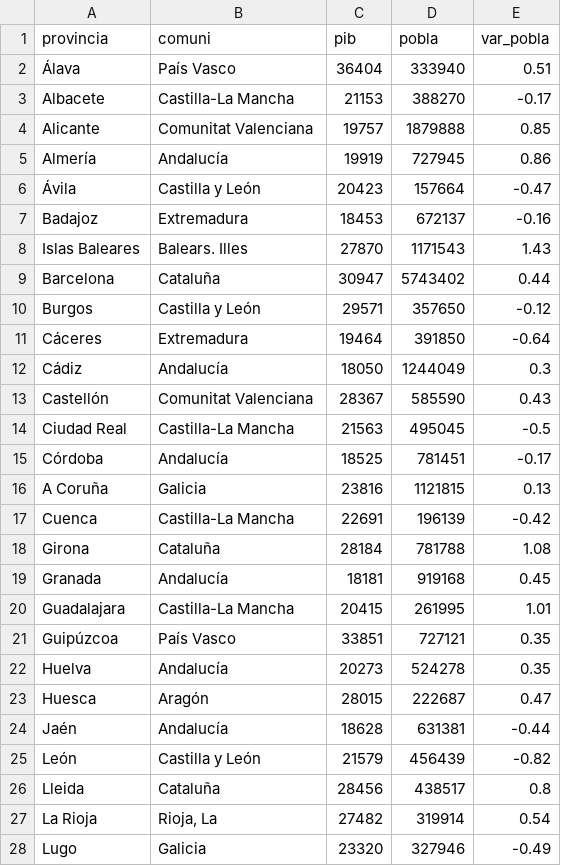
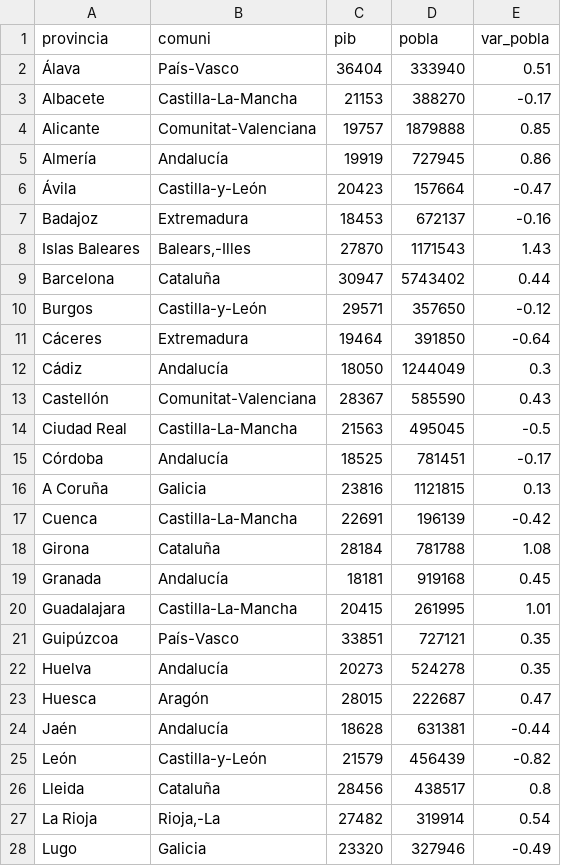
Before and after one commit to samuelojeda082/herramientasvisual, a CSV file: dataset_act_grup.csv, drawn as a sheet; only a part is shown; the diff covers the shown part only.

Commit message:
Update dataset_act_grup.csv

```diff
--- a/dataset_act_grup.csv
+++ b/dataset_act_grup.csv
@@ -1,22 +1,22 @@
 "provincia","comuni","pib","pobla","var_pobla"
-"Álava","País Vasco",36404,333940,0.51
-"Albacete","Castilla-La Mancha",21153,388270,-0.17
-"Alicante","Comunitat Valenciana",19757,1879888,0.85
+"Álava","País-Vasco",36404,333940,0.51
+"Albacete","Castilla-La-Mancha",21153,388270,-0.17
+"Alicante","Comunitat-Valenciana",19757,1879888,0.85
 "Almería","Andalucía",19919,727945,0.86
-"Ávila","Castilla y León",20423,157664,-0.47
+"Ávila","Castilla-y-León",20423,157664,-0.47
 "Badajoz","Extremadura",18453,672137,-0.16
-"Islas Baleares","Balears". Illes,27870,1171543,1.43
+"Islas Baleares","Balears,-Illes",27870,1171543,1.43
 "Barcelona","Cataluña",30947,5743402,0.44
-"Burgos","Castilla y León",29571,357650,-0.12
+"Burgos","Castilla-y-León",29571,357650,-0.12
 "Cáceres","Extremadura",19464,391850,-0.64
 "Cádiz","Andalucía",18050,1244049,0.3
-"Castellón","Comunitat Valenciana",28367,585590,0.43
-"Ciudad Real","Castilla-La Mancha",21563,495045,-0.5
+"Castellón","Comunitat-Valenciana",28367,585590,0.43
+"Ciudad Real","Castilla-La-Mancha",21563,495045,-0.5
 "Córdoba","Andalucía",18525,781451,-0.17
 "A Coruña","Galicia",23816,1121815,0.13
-"Cuenca","Castilla-La Mancha",22691,196139,-0.42
+"Cuenca","Castilla-La-Mancha",22691,196139,-0.42
 "Girona","Cataluña",28184,781788,1.08
 "Granada","Andalucía",18181,919168,0.45
-"Guadalajara","Castilla-La Mancha",20415,261995,1.01
-"Guipúzcoa ","País Vasco",33851,727121,0.35
+"Guadalajara","Castilla-La-Mancha",20415,261995,1.01
+"Guipúzcoa ","País-Vasco",33851,727121,0.35
 "Huelva","Andalucía",20273,524278,0.35
@@ -24,5 +24,5 @@
 "Jaén","Andalucía",18628,631381,-0.44
-"León","Castilla y León",21579,456439,-0.82
+"León","Castilla-y-León",21579,456439,-0.82
 "Lleida","Cataluña",28456,438517,0.8
-"La Rioja","Rioja, La",27482,319914,0.54
+"La Rioja","Rioja,-La",27482,319914,0.54
 "Lugo","Galicia",23320,327946,-0.49
```
Also changed, not shown: 13 edited cells elsewhere in this file.
